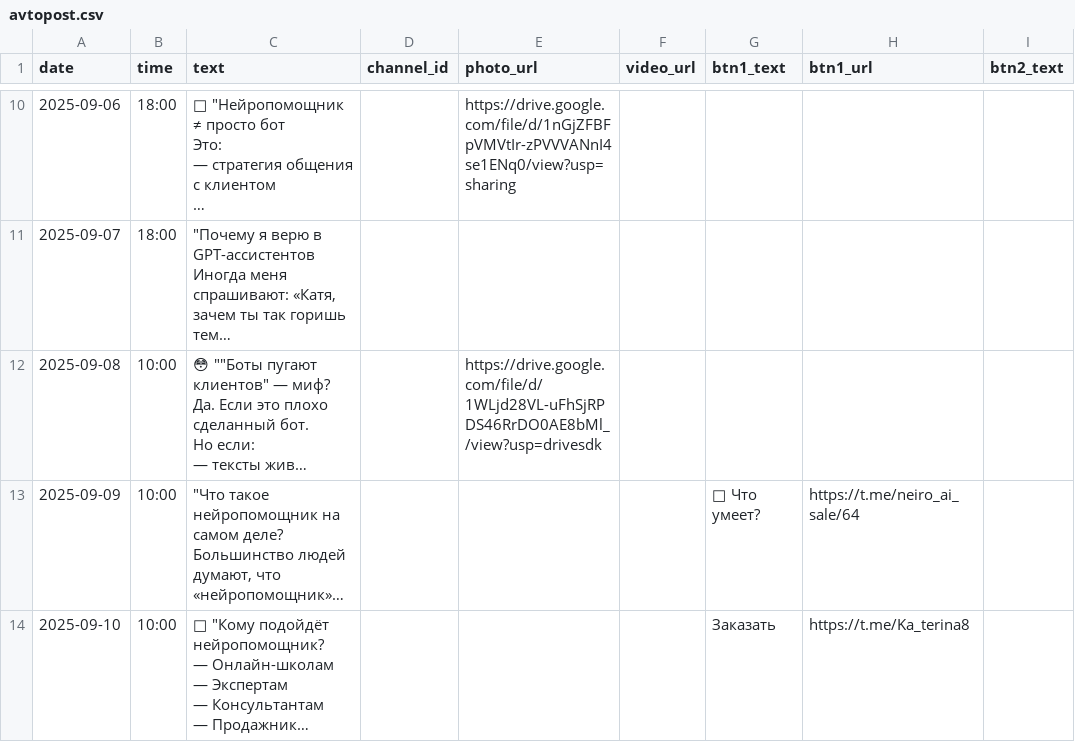
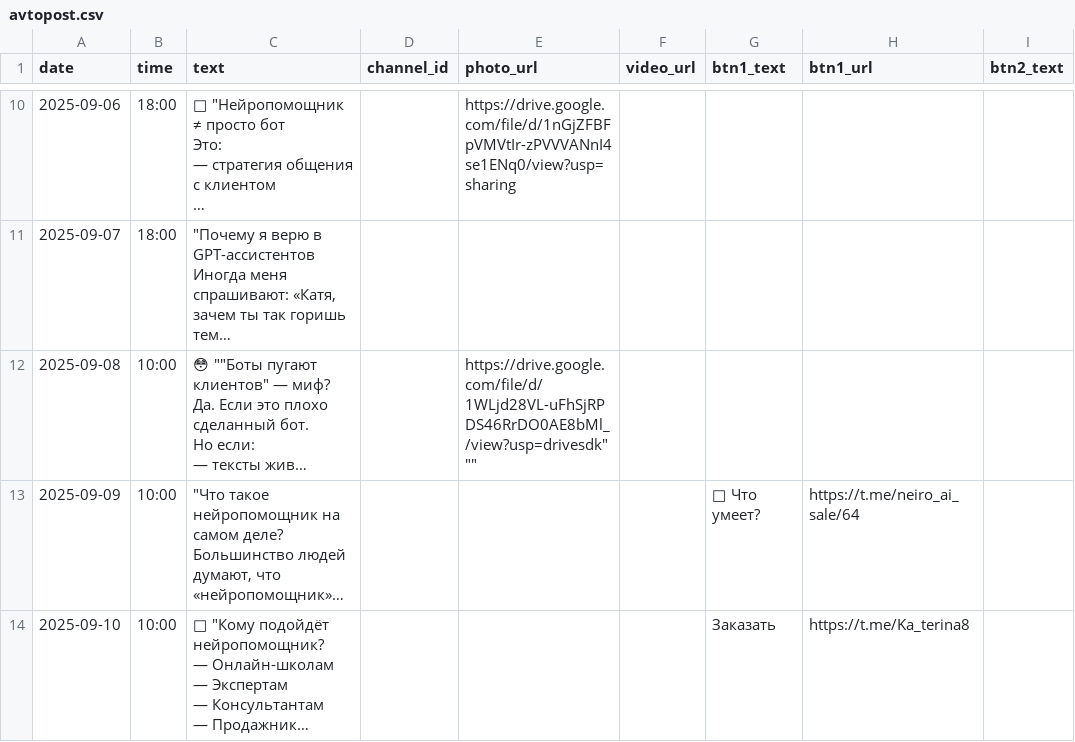
Before and after one commit to katujxa19881-gif/Telegram-Auto-Poster, a CSV file: avtopost.csv, drawn as a sheet; only a part is shown, gaps mark what is left out; long unchanged cells end in …; the diff names each change by its address in the sheet, - before the commit and + after, or states it on an @@ line.

Commit message:
Update avtopost.csv

```diff
--- a/avtopost.csv
+++ b/avtopost.csv
-E12 (photo_url): https://drive.google.com/file/d/1WLjd28VL-uFhSjRPDS46RrDO0AE8bMl_/view?usp=drivesdk
+E12 (photo_url): https://drive.google.com/file/d/1WLjd28VL-uFhSjRPDS46RrDO0AE8bMl_/view?usp=drivesdk"""
```
